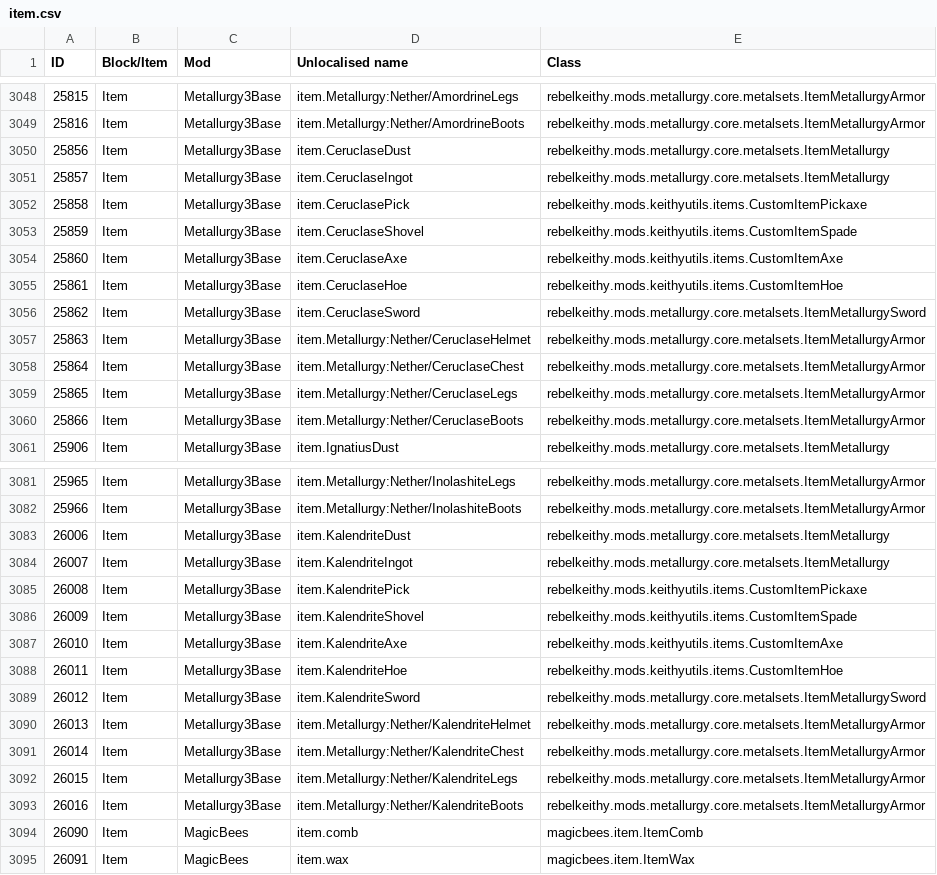
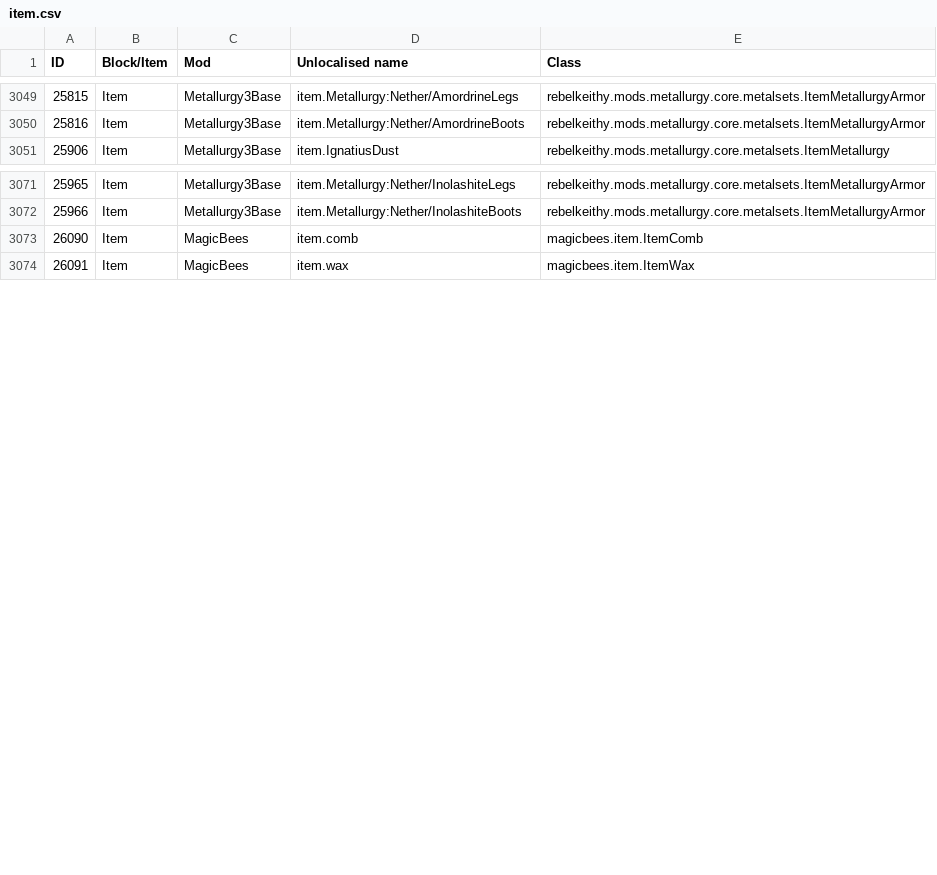
Before and after one commit to KirinDave/ResonantRise, a CSV file: IDMaps/item.csv, drawn as a sheet; only a part is shown, gaps mark what is left out; removed rows and columns are numbered as before the commit, all else as after; the diff covers the shown part only; the diff names each change by its address in the sheet, - before the commit and + after, or states it on an @@ line.

```diff
--- a/IDMaps/item.csv
+++ b/IDMaps/item.csv
-row 3050: 25856 | Item | Metallurgy3Base | item.CeruclaseDust | rebelkeithy.mods.metallurgy.core.metalsets.ItemMetallurgy
-row 3051: 25857 | Item | Metallurgy3Base | item.CeruclaseIngot | rebelkeithy.mods.metallurgy.core.metalsets.ItemMetallurgy
-row 3052: 25858 | Item | Metallurgy3Base | item.CeruclasePick | rebelkeithy.mods.keithyutils.items.CustomItemPickaxe
-row 3053: 25859 | Item | Metallurgy3Base | item.CeruclaseShovel | rebelkeithy.mods.keithyutils.items.CustomItemSpade
-row 3054: 25860 | Item | Metallurgy3Base | item.CeruclaseAxe | rebelkeithy.mods.keithyutils.items.CustomItemAxe
-row 3055: 25861 | Item | Metallurgy3Base | item.CeruclaseHoe | rebelkeithy.mods.keithyutils.items.CustomItemHoe
-row 3056: 25862 | Item | Metallurgy3Base | item.CeruclaseSword | rebelkeithy.mods.metallurgy.core.metalsets.ItemMetallurgySword
-row 3057: 25863 | Item | Metallurgy3Base | item.Metallurgy:Nether/CeruclaseHelmet | rebelkeithy.mods.metallurgy.core.metalsets.ItemMetallurgyArmor
-row 3058: 25864 | Item | Metallurgy3Base | item.Metallurgy:Nether/CeruclaseChest | rebelkeithy.mods.metallurgy.core.metalsets.ItemMetallurgyArmor
-row 3059: 25865 | Item | Metallurgy3Base | item.Metallurgy:Nether/CeruclaseLegs | rebelkeithy.mods.metallurgy.core.metalsets.ItemMetallurgyArmor
-row 3060: 25866 | Item | Metallurgy3Base | item.Metallurgy:Nether/CeruclaseBoots | rebelkeithy.mods.metallurgy.core.metalsets.ItemMetallurgyArmor
-row 3083: 26006 | Item | Metallurgy3Base | item.KalendriteDust | rebelkeithy.mods.metallurgy.core.metalsets.ItemMetallurgy
-row 3084: 26007 | Item | Metallurgy3Base | item.KalendriteIngot | rebelkeithy.mods.metallurgy.core.metalsets.ItemMetallurgy
-row 3085: 26008 | Item | Metallurgy3Base | item.KalendritePick | rebelkeithy.mods.keithyutils.items.CustomItemPickaxe
-row 3086: 26009 | Item | Metallurgy3Base | item.KalendriteShovel | rebelkeithy.mods.keithyutils.items.CustomItemSpade
-row 3087: 26010 | Item | Metallurgy3Base | item.KalendriteAxe | rebelkeithy.mods.keithyutils.items.CustomItemAxe
-row 3088: 26011 | Item | Metallurgy3Base | item.KalendriteHoe | rebelkeithy.mods.keithyutils.items.CustomItemHoe
-row 3089: 26012 | Item | Metallurgy3Base | item.KalendriteSword | rebelkeithy.mods.metallurgy.core.metalsets.ItemMetallurgySword
-row 3090: 26013 | Item | Metallurgy3Base | item.Metallurgy:Nether/KalendriteHelmet | rebelkeithy.mods.metallurgy.core.metalsets.ItemMetallurgyArmor
-row 3091: 26014 | Item | Metallurgy3Base | item.Metallurgy:Nether/KalendriteChest | rebelkeithy.mods.metallurgy.core.metalsets.ItemMetallurgyArmor
-row 3092: 26015 | Item | Metallurgy3Base | item.Metallurgy:Nether/KalendriteLegs | rebelkeithy.mods.metallurgy.core.metalsets.ItemMetallurgyArmor
-row 3093: 26016 | Item | Metallurgy3Base | item.Metallurgy:Nether/KalendriteBoots | rebelkeithy.mods.metallurgy.core.metalsets.ItemMetallurgyArmor
```
Also changed, not shown: 6 added rows, 7 removed rows and 13 edited cells elsewhere in this file, 15 other files.
